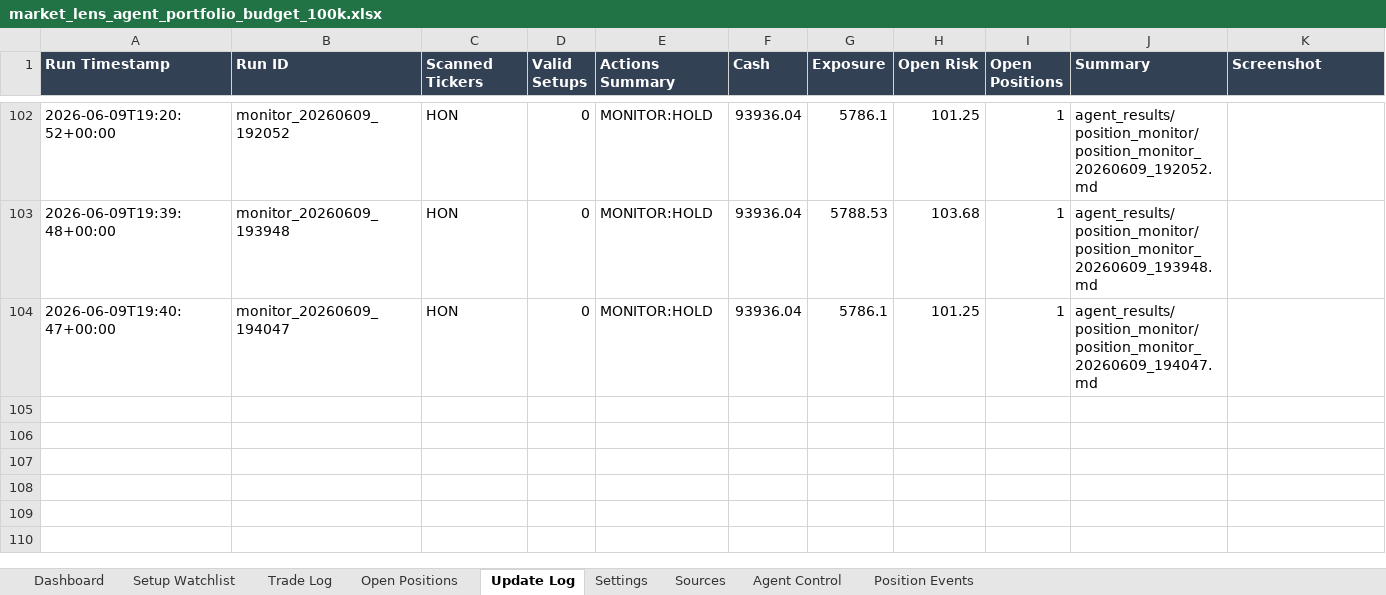
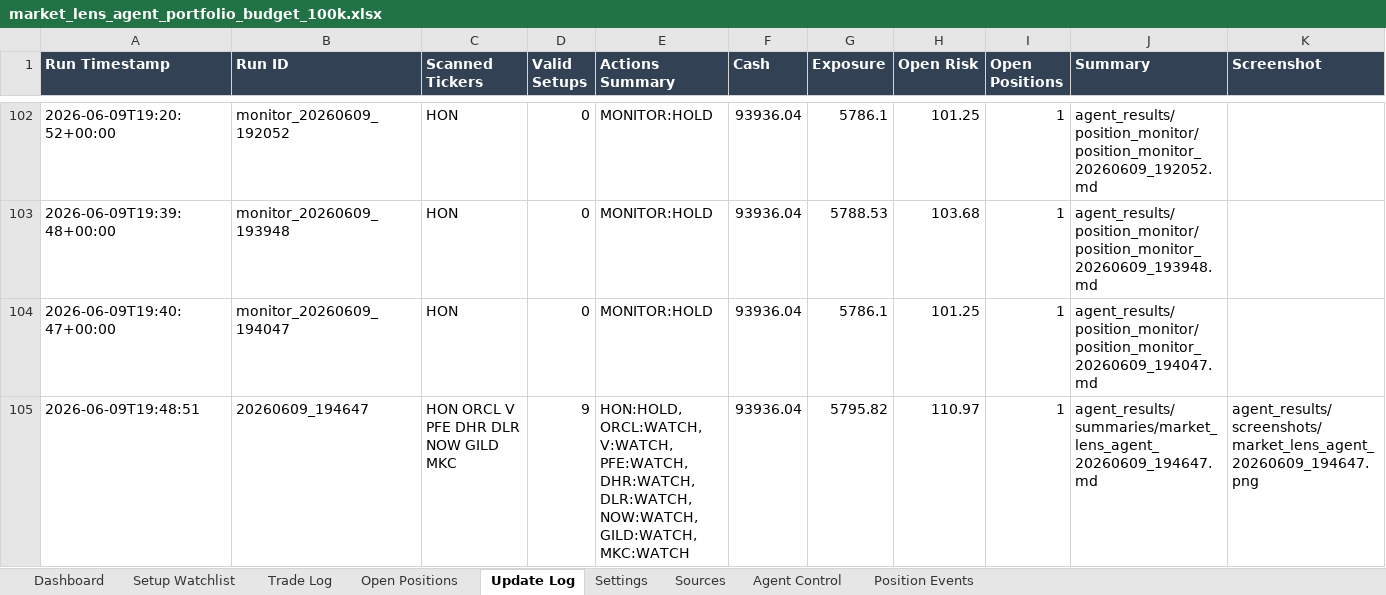
Before and after one commit to AviramDahan/market-lens-scanner, an Excel workbook: agent_tracker/market_lens_agent_portfolio_budget_100k.xlsx, sheet Update Log, drawn as a sheet; only a part is shown, gaps mark what is left out; values as stored, in another font and other column widths than the file's, no borders; table styles not drawn; rows hold the shown columns only; the diff names each change by its address in the sheet, - before the commit and + after, or states it on an @@ line.

Commit message:
Update Market Lens paper agent results

```diff
--- a/agent_tracker/market_lens_agent_portfolio_budget_100k.xlsx (sheet Update Log)
+++ b/agent_tracker/market_lens_agent_portfolio_budget_100k.xlsx (sheet Update Log)
+row 105: 2026-06-09T19:48:51 | 20260609_194647 | HON ORCL V PFE DHR DLR NOW GILD MKC | 9 | HON:HOLD, ORCL:WATCH, V:WATCH, PFE:WATCH, DHR:WATCH, DLR:WATCH, NOW:WATCH, GILD:WATCH, MKC:WATCH | 93936.04 | 5795.82 | 110.97 | 1 | agent_results/summaries/market_lens_agent_20260609_194647.md | agent_results/screenshots/market_lens_agent_20260609_194647.png
```
Also changed, not shown: sheet Setup Watchlist, sheet Open Positions, 12 other files.
